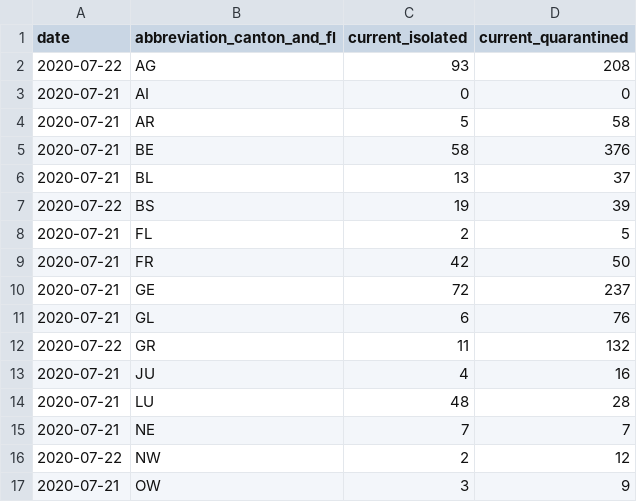
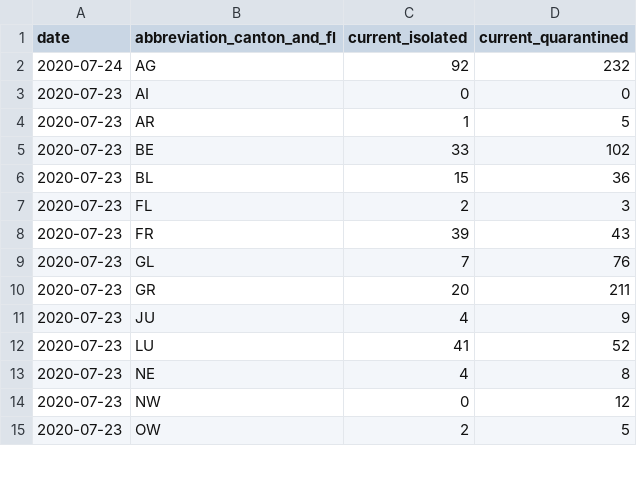
Before and after one commit to rsalzer/COVID_19_BAG, a CSV file: data/current_isolated.csv, drawn as a sheet; only a part is shown; the diff covers the shown part only.

```diff
--- a/data/current_isolated.csv
+++ b/data/current_isolated.csv
@@ -1,17 +1,15 @@
 date,abbreviation_canton_and_fl,current_isolated,current_quarantined
-2020-07-22,AG,93,208
-2020-07-21,AI,0,0
-2020-07-21,AR,5,58
-2020-07-21,BE,58,376
-2020-07-21,BL,13,37
-2020-07-22,BS,19,39
-2020-07-21,FL,2,5
-2020-07-21,FR,42,50
-2020-07-21,GE,72,237
-2020-07-21,GL,6,76
-2020-07-22,GR,11,132
-2020-07-21,JU,4,16
-2020-07-21,LU,48,28
-2020-07-21,NE,7,7
-2020-07-22,NW,2,12
-2020-07-21,OW,3,9
+2020-07-24,AG,92,232
+2020-07-23,AI,0,0
+2020-07-23,AR,1,5
+2020-07-23,BE,33,102
+2020-07-23,BL,15,36
+2020-07-23,FL,2,3
+2020-07-23,FR,39,43
+2020-07-23,GL,7,76
+2020-07-23,GR,20,211
+2020-07-23,JU,4,9
+2020-07-23,LU,41,52
+2020-07-23,NE,4,8
+2020-07-23,NW,0,12
+2020-07-23,OW,2,5
```
Also changed, not shown: 2 removed rows and 21 edited cells elsewhere in this file, data/allagesdetails.csv, data/casesPerCanton.csv, 6 other files.
